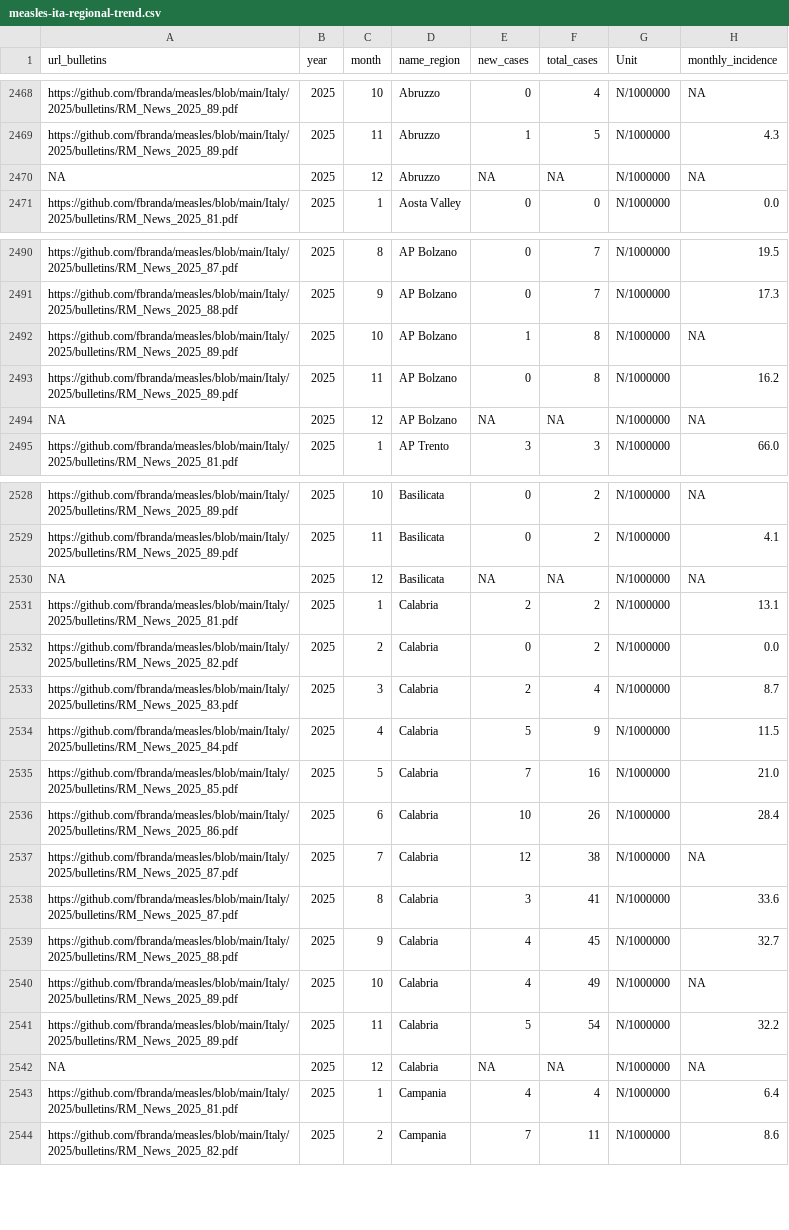
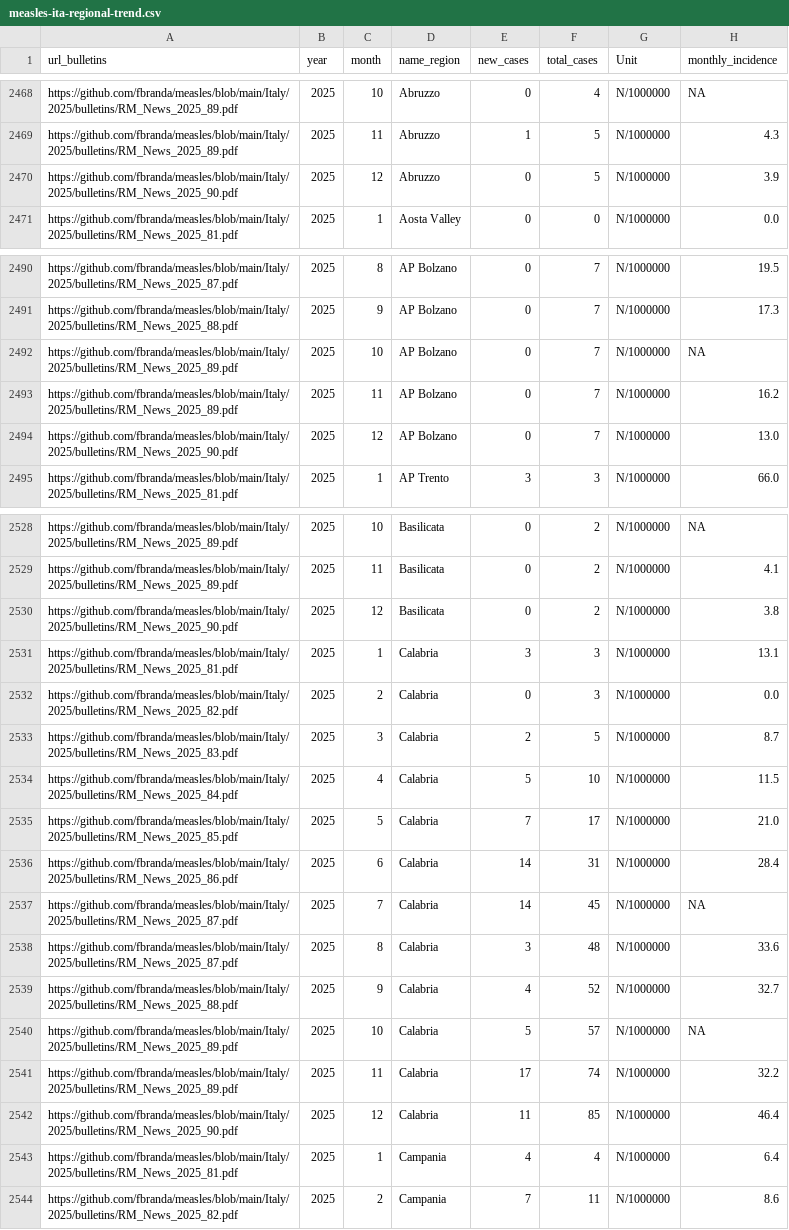
Before and after one commit to fbranda/measles, a CSV file: Italy/sole24ore/measles-ita-regional-trend.csv, drawn as a sheet; only a part is shown, gaps mark what is left out; the diff covers the shown part only; the diff names each change by its address in the sheet, - before the commit and + after, or states it on an @@ line.

```diff
--- a/Italy/sole24ore/measles-ita-regional-trend.csv
+++ b/Italy/sole24ore/measles-ita-regional-trend.csv
-A2470 (url_bulletins): NA
+A2470 (url_bulletins): https://github.com/fbranda/measles/blob/main/Italy/2025/bulletins/RM_News_2025_90.pdf
-E2470 (new_cases): NA
+E2470 (new_cases): 0
-F2470 (total_cases): NA
+F2470 (total_cases): 5
-H2470 (monthly_incidence): NA
+H2470 (monthly_incidence): 3.9
-E2492 (new_cases): 1
+E2492 (new_cases): 0
-F2492:F2493 (total_cases): 8
+F2492:F2493 (total_cases): 7
-A2494 (url_bulletins): NA
+A2494 (url_bulletins): https://github.com/fbranda/measles/blob/main/Italy/2025/bulletins/RM_News_2025_90.pdf
-E2494 (new_cases): NA
+E2494 (new_cases): 0
-F2494 (total_cases): NA
+F2494 (total_cases): 7
-H2494 (monthly_incidence): NA
+H2494 (monthly_incidence): 13.0
-A2530 (url_bulletins): NA
+A2530 (url_bulletins): https://github.com/fbranda/measles/blob/main/Italy/2025/bulletins/RM_News_2025_90.pdf
-E2530 (new_cases): NA
+E2530 (new_cases): 0
-F2530 (total_cases): NA
+F2530 (total_cases): 2
-H2530 (monthly_incidence): NA
+H2530 (monthly_incidence): 3.8
-E2531 (new_cases): 2
+E2531 (new_cases): 3
-F2531:F2532 (total_cases): 2
+F2531:F2532 (total_cases): 3
-F2533 (total_cases): 4
+F2533 (total_cases): 5
-F2534 (total_cases): 9
+F2534 (total_cases): 10
-F2535 (total_cases): 16
+F2535 (total_cases): 17
-E2536 (new_cases): 10
+E2536 (new_cases): 14
-F2536 (total_cases): 26
+F2536 (total_cases): 31
-E2537 (new_cases): 12
+E2537 (new_cases): 14
-F2537 (total_cases): 38
+F2537 (total_cases): 45
-F2538 (total_cases): 41
+F2538 (total_cases): 48
-F2539 (total_cases): 45
+F2539 (total_cases): 52
-E2540 (new_cases): 4
+E2540 (new_cases): 5
-F2540 (total_cases): 49
+F2540 (total_cases): 57
-E2541 (new_cases): 5
+E2541 (new_cases): 17
-F2541 (total_cases): 54
+F2541 (total_cases): 74
-A2542 (url_bulletins): NA
+A2542 (url_bulletins): https://github.com/fbranda/measles/blob/main/Italy/2025/bulletins/RM_News_2025_90.pdf
-E2542 (new_cases): NA
+E2542 (new_cases): 11
-F2542 (total_cases): NA
+F2542 (total_cases): 85
-H2542 (monthly_incidence): NA
+H2542 (monthly_incidence): 46.4
```
Also changed, not shown: 72 edited cells elsewhere in this file, Italy/sole24ore/measles-ita-age.csv, Italy/sole24ore/measles-ita-clinical-trend.csv, 3 other files.
